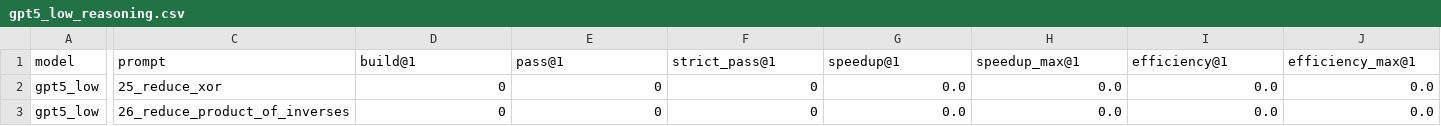
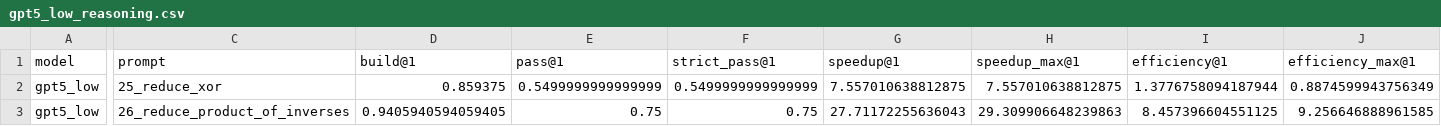
Before and after one commit to SanjanaYasna/ParEval_amt, a CSV file: analysis/results/reduction/metrics/gpt5_low_reasoning.csv, drawn as a sheet; only a part is shown, gaps mark what is left out; the diff covers the shown part only; the diff names each change by its address in the sheet, - before the commit and + after, or states it on an @@ line.

```diff
--- a/analysis/results/reduction/metrics/gpt5_low_reasoning.csv
+++ b/analysis/results/reduction/metrics/gpt5_low_reasoning.csv
-D2 (build@1): 0
+D2 (build@1): 0.859375
-E2 (pass@1): 0
+E2 (pass@1): 0.5499999999999999
-F2 (strict_pass@1): 0
+F2 (strict_pass@1): 0.5499999999999999
-G2 (speedup@1): 0.0
+G2 (speedup@1): 7.557010638812875
-H2 (speedup_max@1): 0.0
+H2 (speedup_max@1): 7.557010638812875
-I2 (efficiency@1): 0.0
+I2 (efficiency@1): 1.3776758094187944
-J2 (efficiency_max@1): 0.0
+J2 (efficiency_max@1): 0.8874599943756349
-D3 (build@1): 0
+D3 (build@1): 0.9405940594059405
-E3 (pass@1): 0
+E3 (pass@1): 0.75
-F3 (strict_pass@1): 0
+F3 (strict_pass@1): 0.75
-G3 (speedup@1): 0.0
+G3 (speedup@1): 27.71172255636043
-H3 (speedup_max@1): 0.0
+H3 (speedup_max@1): 29.309906648239863
-I3 (efficiency@1): 0.0
+I3 (efficiency@1): 8.457396604551125
-J3 (efficiency_max@1): 0.0
+J3 (efficiency_max@1): 9.256646888961585
```
Also changed, not shown: 131 edited cells elsewhere in this file, analysis/results/reduction/metrics/gpt5_medium_reasoning.csv, analysis/results/reduction/metrics/hpc-coder.csv, 20 other files.
